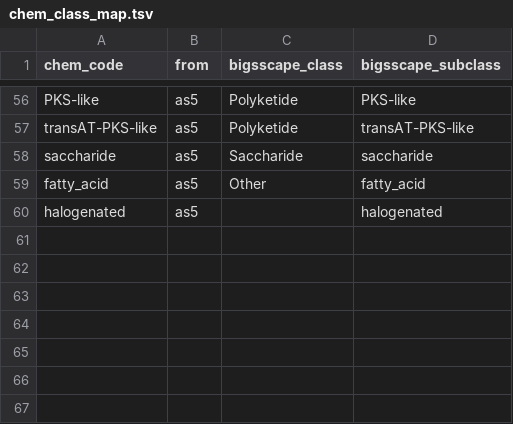
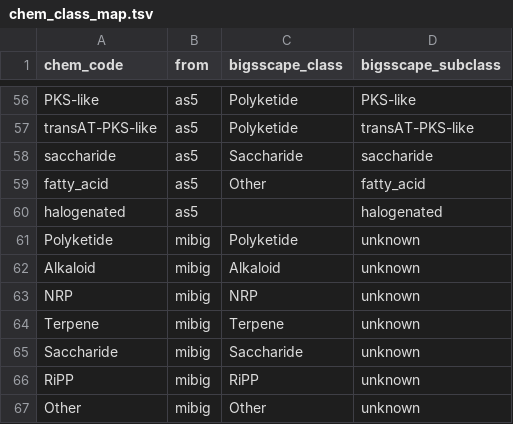
Before and after one commit to medema-group/bigslice, a TSV file: modules/data/chem_class_map.tsv, drawn as a sheet; only a part is shown, gaps mark what is left out; the diff names each change by its address in the sheet, - before the commit and + after, or states it on an @@ line.

```diff
--- a/modules/data/chem_class_map.tsv
+++ b/modules/data/chem_class_map.tsv
+row 61: Polyketide | mibig | Polyketide | unknown
+row 62: Alkaloid | mibig | Alkaloid | unknown
+row 63: NRP | mibig | NRP | unknown
+row 64: Terpene | mibig | Terpene | unknown
+row 65: Saccharide | mibig | Saccharide | unknown
+row 66: RiPP | mibig | RiPP | unknown
+row 67: Other | mibig | Other | unknown
```
Also changed, not shown: 1 other file.
